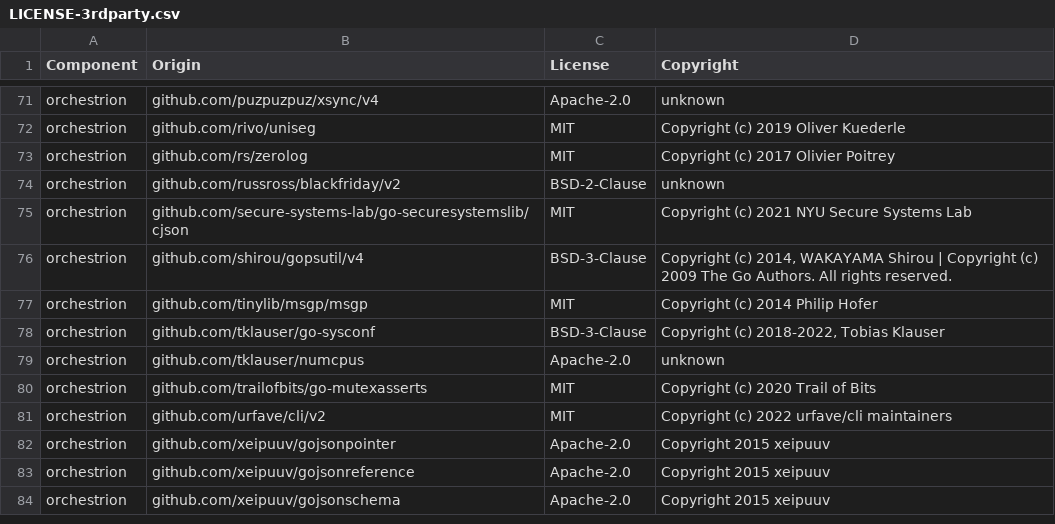
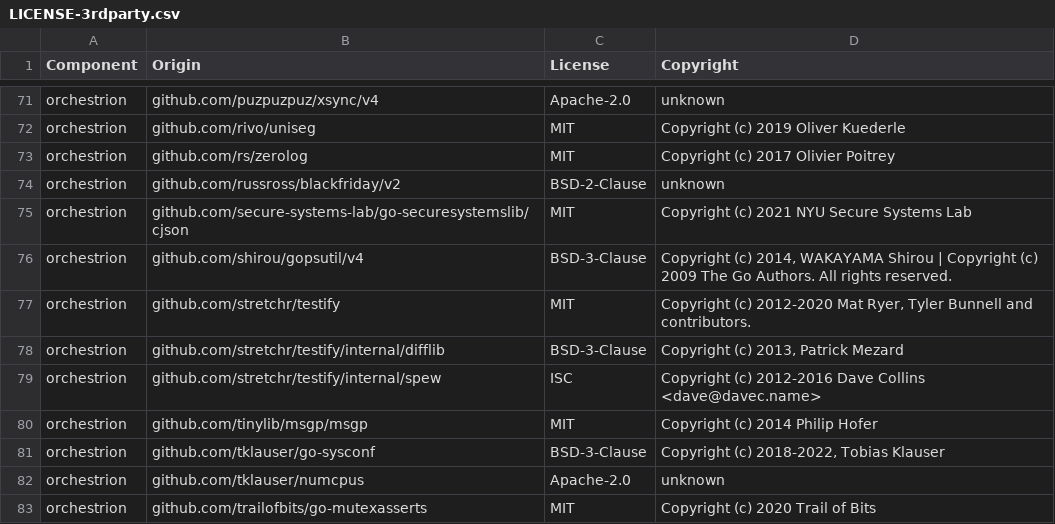
Before and after one commit to DataDog/orchestrion, a CSV file: LICENSE-3rdparty.csv, drawn as a sheet; only a part is shown, gaps mark what is left out; the shorter side is filled out with more unchanged rows.

Commit message:
feat(injector): match explicit generic function calls
function-call now matches F[T](...) and pkg.F[T1, T2](...) when the
type checker confirms the operand is a generic function. Without type
information the match fails closed, and ordinary value indexes and
generic type conversions stay non-matches. The aspect context stays on
the complete call, so advice sees the explicit type arguments.

replace-function replaces only the operand of a confirmed
instantiation and retains the explicit type arguments. Every other
indexed callee keeps the existing whole-callee replacement. Templates
can read .AST.Fun.Name on index and index-list callees.

Behavior change: existing configurations now instrument explicit
instantiations they previously skipped, for example the Connect
handler aspect in dd-trace-go.

Fixes: #951

```diff
--- a/LICENSE-3rdparty.csv
+++ b/LICENSE-3rdparty.csv
@@ -76,2 +76,5 @@ orchestrion,github.com/secure-systems-lab/go-securesystemslib/cjson,MIT,Copyrigh
 orchestrion,github.com/shirou/gopsutil/v4,BSD-3-Clause,"Copyright (c) 2014, WAKAYAMA Shirou | Copyright (c) 2009 The Go Authors. All rights reserved."
+orchestrion,github.com/stretchr/testify,MIT,"Copyright (c) 2012-2020 Mat Ryer, Tyler Bunnell and contributors."
+orchestrion,github.com/stretchr/testify/internal/difflib,BSD-3-Clause,"Copyright (c) 2013, Patrick Mezard"
+orchestrion,github.com/stretchr/testify/internal/spew,ISC,Copyright (c) 2012-2016 Dave Collins <dave@davec.name>
 orchestrion,github.com/tinylib/msgp/msgp,MIT,Copyright (c) 2014 Philip Hofer
```
Also changed, not shown: 43 other files.
